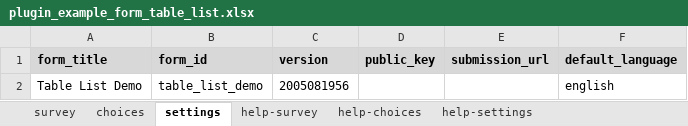
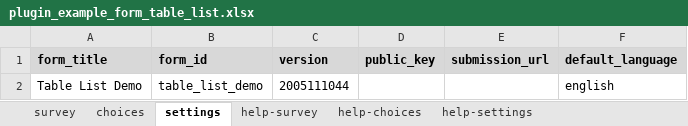
Before and after one commit to surveycto/table-list, an Excel workbook: extras/example_form/plugin_example_form_table_list.xlsx, sheet settings, drawn as a sheet; values as stored, in another font and other column widths than the file's, no borders; the diff names each change by its address in the sheet, - before the commit and + after, or states it on an @@ line.

```diff
--- a/extras/example_form/plugin_example_form_table_list.xlsx (sheet settings)
+++ b/extras/example_form/plugin_example_form_table_list.xlsx (sheet settings)
-C2 (version): 2005081956
+C2 (version): 2005111044
```
Also changed, not shown: sheet survey, 4 other files.
